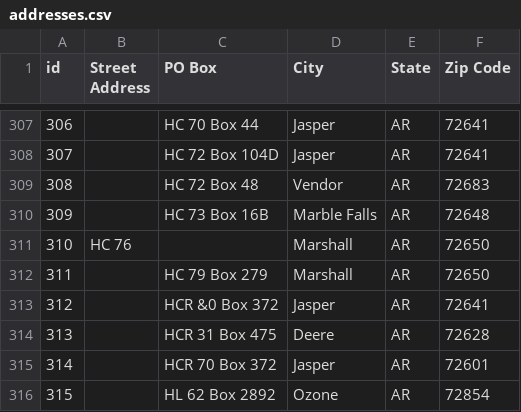
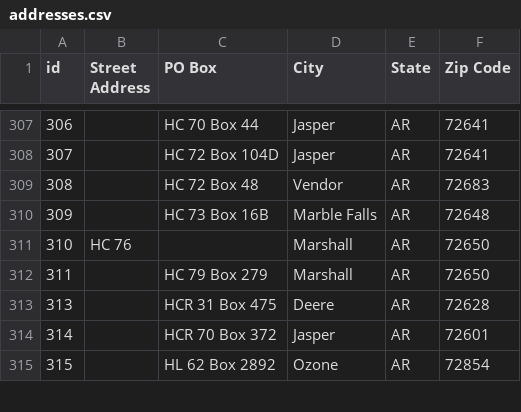
Before and after one commit to thebestbadfriend/Bobs-Brewery, a CSV file: data/addresses.csv, drawn as a sheet; only a part is shown, gaps mark what is left out; the diff names each change by its address in the sheet, - before the commit and + after, or states it on an @@ line.

Commit message:
fixed errant data in csvs

```diff
--- a/data/addresses.csv
+++ b/data/addresses.csv
-row 313: 312 |  | HCR &0 Box 372 | Jasper | AR | 72641
```
Also changed, not shown: data/contacts.csv, 1 other file.
